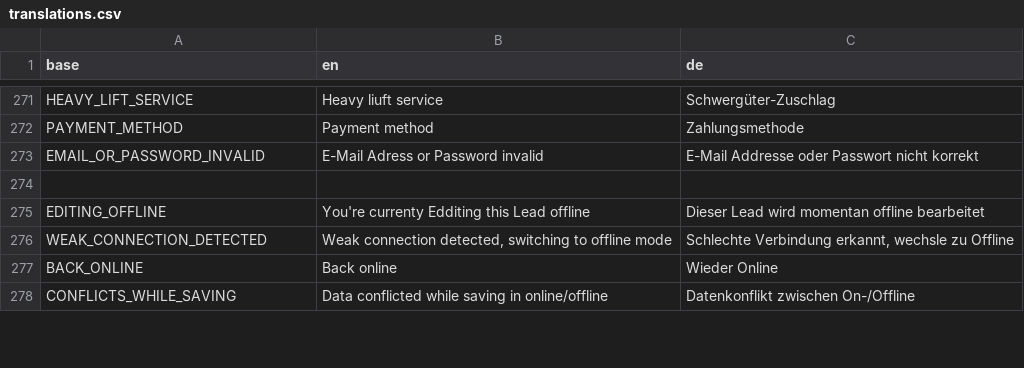
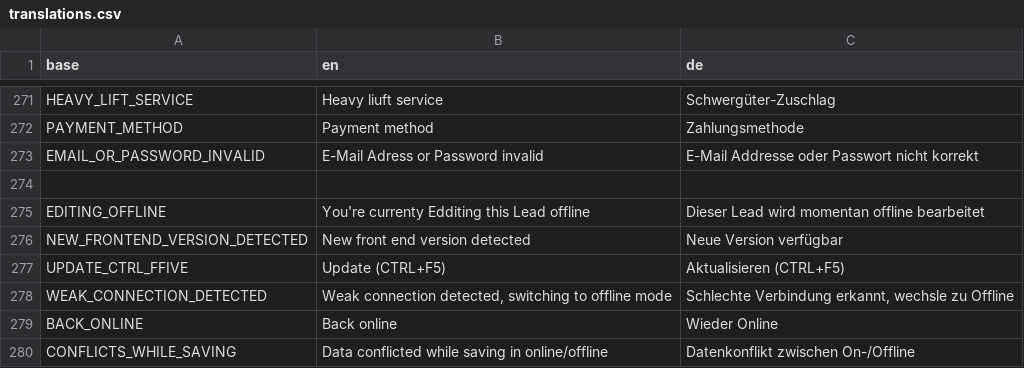
Before and after one commit to PascalLuginbuehl/offery-pwa-rewrite, a CSV file: src/i18n/translations.csv, drawn as a sheet; only a part is shown, gaps mark what is left out.

Commit message:
added translations

```diff
--- a/src/i18n/translations.csv
+++ b/src/i18n/translations.csv
@@ -275,2 +275,4 @@ EMAIL_OR_PASSWORD_INVALID,E-Mail Adress or Password invalid,E-Mail Addresse oder
 EDITING_OFFLINE,You're currenty Edditing this Lead offline,Dieser Lead wird momentan offline bearbeitet
+NEW_FRONTEND_VERSION_DETECTED,New front end version detected,Neue Version verfügbar
+UPDATE_CTRL_FFIVE,Update (CTRL+F5),Aktualisieren (CTRL+F5)
 WEAK_CONNECTION_DETECTED,"Weak connection detected, switching to offline mode","Schlechte Verbindung erkannt, wechsle zu Offline"
```
Also changed, not shown: 1 other file.
